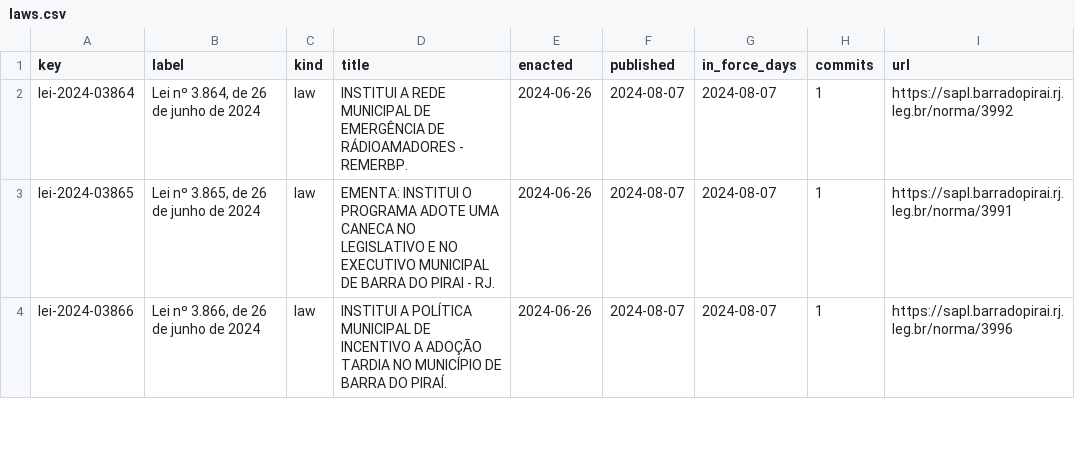
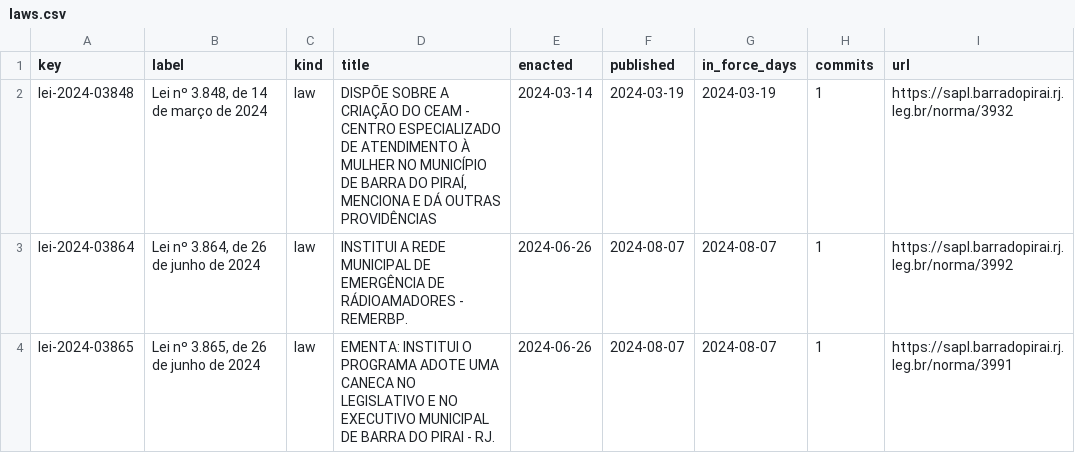
Before and after one commit to lexifina/brazil-barra-do-pirai-city-law, a CSV file: data/laws.csv, drawn as a sheet; only a part is shown; the shorter side is filled out with more unchanged rows; the diff names each change by its address in the sheet, - before the commit and + after, or states it on an @@ line.

Commit message:
Documentation, tables, tools and REPRODUCE.md
Appended 1 commits to 2e8c9c2b16f2; corpus sha256 7ea8a1271e7b386940449110cced9bb09aa732b9e18fad4e345decb0befb7026, data retrieved 2026-11-06.

```diff
--- a/data/laws.csv
+++ b/data/laws.csv
+row 2: lei-2024-03848 | Lei nº 3.848, de 14 de março de 2024 | law | DISPÕE SOBRE A CRIAÇÃO DO CEAM - CENTRO ESPECIALIZADO DE ATENDIMENTO À MULHER NO MUNICÍPIO DE BARRA DO PIRAÍ, MENCIONA E DÁ OUTRAS PROVIDÊNCIAS | 2024-03-14 | 2024-03-19 | 2024-03-19 | 1 | https://sapl.barradopirai.rj.leg.br/norma/3932
```
Also changed, not shown: data/commits.csv, 5 other files.
